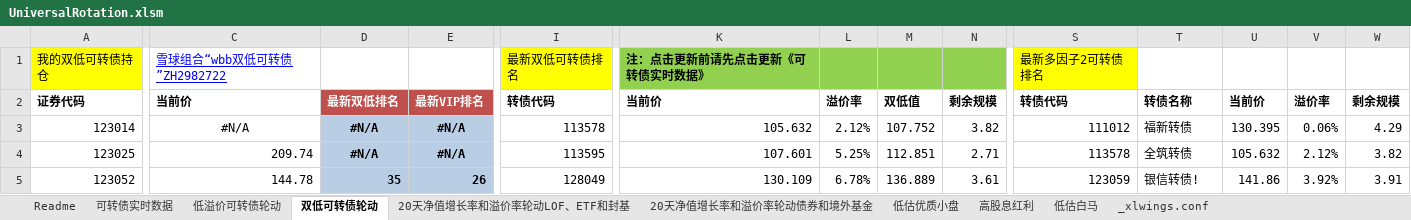
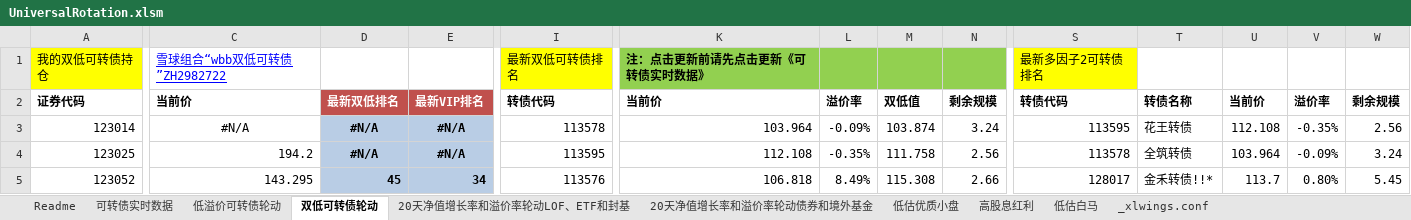
Before and after one commit to wbbyfd/UniversalRotation, an Excel workbook: UniversalRotation.xlsm, sheet 双低可转债轮动, drawn as a sheet; only a part is shown, gaps mark what is left out; values as stored, in another font and other column widths than the file's, no borders; charts and pictures not drawn; the diff covers the shown part only; the diff names each change by its address in the sheet, - before the commit and + after, or states it on an @@ line.

```diff
--- a/UniversalRotation.xlsm (sheet 双低可转债轮动)
+++ b/UniversalRotation.xlsm (sheet 双低可转债轮动)
-K3: 105.632
+K3: 103.964
-L3: 2.12%
+L3: -0.09%
-M3: 107.752
+M3: 103.874
-N3: 3.82
+N3: 3.24
-S3: 111012
+S3: 113595
-T3: 福新转债
+T3: 花王转债
-U3: 130.395
+U3: 112.108
-V3: 0.06%
+V3: -0.35%
-W3: 4.29
+W3: 2.56
-C4: 209.74
+C4: 194.2
-K4: 107.601
+K4: 112.108
-L4: 5.25%
+L4: -0.35%
-M4: 112.851
+M4: 111.758
-N4: 2.71
+N4: 2.56
-U4: 105.632
+U4: 103.964
-V4: 2.12%
+V4: -0.09%
-W4: 3.82
+W4: 3.24
-C5: 144.78
+C5: 143.295
-D5: 35
+D5: 45
-E5: 26
+E5: 34
-I5: 128049
+I5: 113576
-K5: 130.109
+K5: 106.818
-L5: 6.78%
+L5: 8.49%
-M5: 136.889
+M5: 115.308
-N5: 3.61
+N5: 2.66
-S5: 123059
+S5: 128017
-T5: 银信转债!
+T5: 金禾转债!!*
-U5: 141.86
+U5: 113.7
-V5: 3.92%
+V5: 0.80%
-W5: 3.91
+W5: 5.45
```
Also changed, not shown: 8 added rows, 8 removed rows, 507 edited cells and cell formats elsewhere in this sheet, sheet 20天净值增长率和溢价率轮动LOF、ETF和封基, sheet 可转债实时数据, sheet 20天净值增长率和溢价率轮动债券和境外基金, sheet 低溢价可转债轮动, formulas that keep their value, 1 other file.
